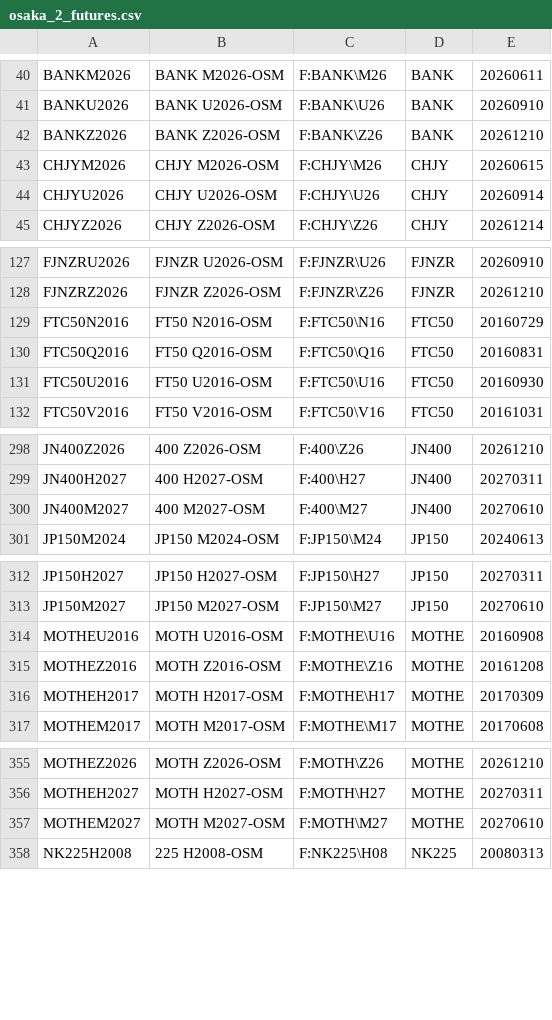
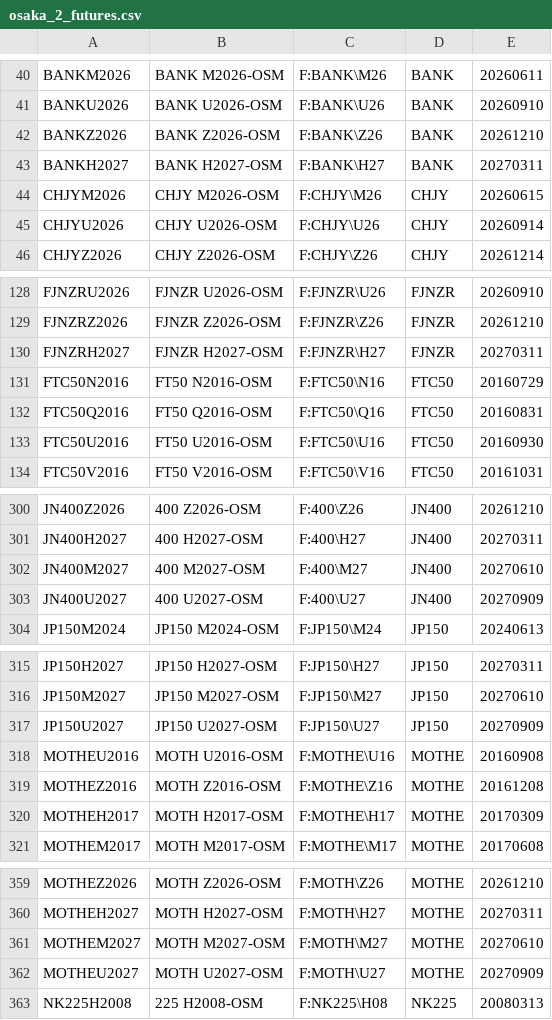
Before and after one commit to tradingview-dev/idc-expchains, a CSV file: expchains/osaka_2_futures.csv, drawn as a sheet; only a part is shown, gaps mark what is left out; the diff covers the shown part only.

Commit message:
Autocommit expchains

```diff
--- a/expchains/osaka_2_futures.csv
+++ b/expchains/osaka_2_futures.csv
@@ -42,2 +42,3 @@ BANKU2026,BANK U2026-OSM,F:BANK\U26,BANK,20260910
 BANKZ2026,BANK Z2026-OSM,F:BANK\Z26,BANK,20261210
+BANKH2027,BANK H2027-OSM,F:BANK\H27,BANK,20270311
 CHJYM2026,CHJY M2026-OSM,F:CHJY\M26,CHJY,20260615
@@ -128,2 +129,3 @@ FJNZRU2026,FJNZR U2026-OSM,F:FJNZR\U26,FJNZR,20260910
 FJNZRZ2026,FJNZR Z2026-OSM,F:FJNZR\Z26,FJNZR,20261210
+FJNZRH2027,FJNZR H2027-OSM,F:FJNZR\H27,FJNZR,20270311
 FTC50N2016,FT50 N2016-OSM,F:FTC50\N16,FTC50,20160729
@@ -300,2 +302,3 @@ JN400H2027,400 H2027-OSM,F:400\H27,JN400,20270311
 JN400M2027,400 M2027-OSM,F:400\M27,JN400,20270610
+JN400U2027,400 U2027-OSM,F:400\U27,JN400,20270909
 JP150M2024,JP150 M2024-OSM,F:JP150\M24,JP150,20240613
@@ -313,2 +316,3 @@ JP150H2027,JP150 H2027-OSM,F:JP150\H27,JP150,20270311
 JP150M2027,JP150 M2027-OSM,F:JP150\M27,JP150,20270610
+JP150U2027,JP150 U2027-OSM,F:JP150\U27,JP150,20270909
 MOTHEU2016,MOTH U2016-OSM,F:MOTHE\U16,MOTHE,20160908
@@ -357,2 +361,3 @@ MOTHEH2027,MOTH H2027-OSM,F:MOTH\H27,MOTHE,20270311
 MOTHEM2027,MOTH M2027-OSM,F:MOTH\M27,MOTHE,20270610
+MOTHEU2027,MOTH U2027-OSM,F:MOTH\U27,MOTHE,20270909
 NK225H2008,225 H2008-OSM,F:NK225\H08,NK225,20080313
```
Also changed, not shown: 10 added rows elsewhere in this file.
